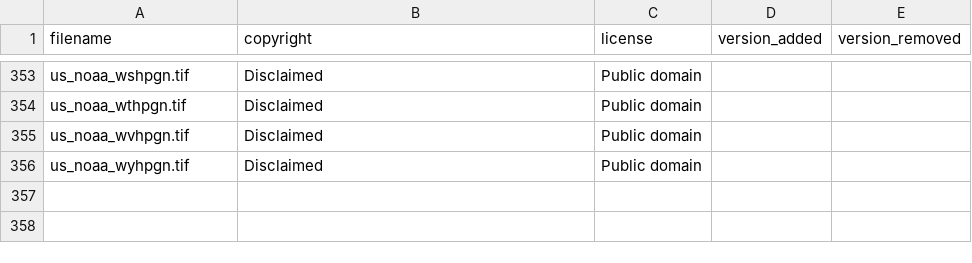
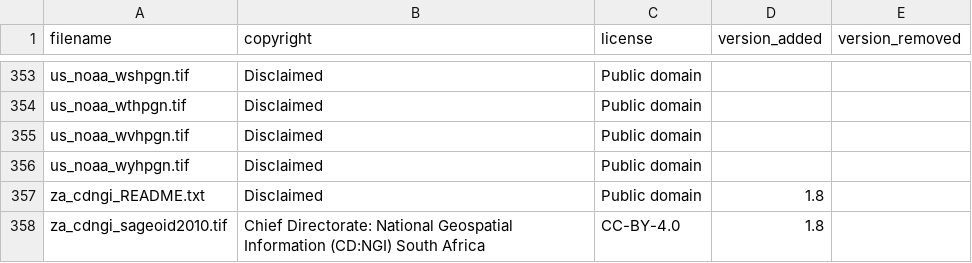
Before and after one commit to OSGeo/PROJ-data, a CSV file: copyright_and_licenses.csv, drawn as a sheet; only a part is shown, gaps mark what is left out; the diff names each change by its address in the sheet, - before the commit and + after, or states it on an @@ line.

Commit message:
add South African geoid file za_cdngi_sageoid2010.tif

```diff
--- a/copyright_and_licenses.csv
+++ b/copyright_and_licenses.csv
+row 357: za_cdngi_README.txt | Disclaimed | Public domain | 1.8
+row 358: za_cdngi_sageoid2010.tif | Chief Directorate: National Geospatial Information (CD:NGI) South Africa | CC-BY-4.0 | 1.8
```
Also changed, not shown: 7 other files.
